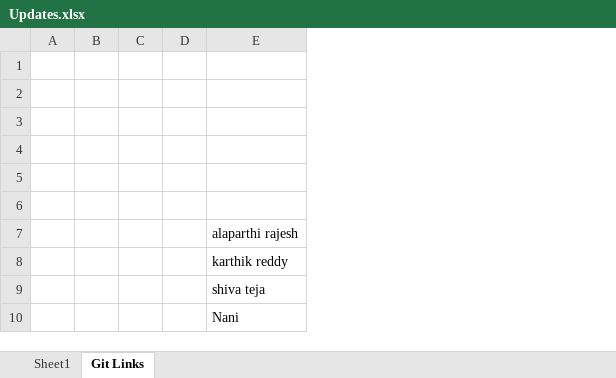
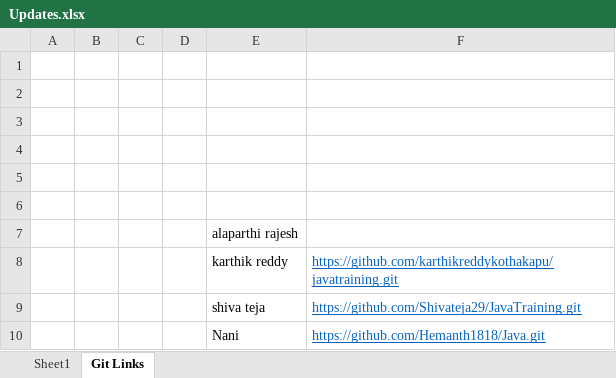
Before and after one commit to sandeepsomavarapu/OT9_Dec_28th_javafsd, an Excel workbook: Updates.xlsx, sheet Git Links, drawn as a sheet; values as stored, in another font and other column widths than the file's, no borders; the diff names each change by its address in the sheet, - before the commit and + after, or states it on an @@ line.

```diff
--- a/Updates.xlsx (sheet Git Links)
+++ b/Updates.xlsx (sheet Git Links)
+column F, rows 8-10: https://github.com/karthikreddykothakapu/javatraining.git | https://github.com/Shivateja29/JavaTraining.git | https://github.com/Hemanth1818/Java.git
```
Also changed, not shown: sheet Sheet1, 4 other files.
